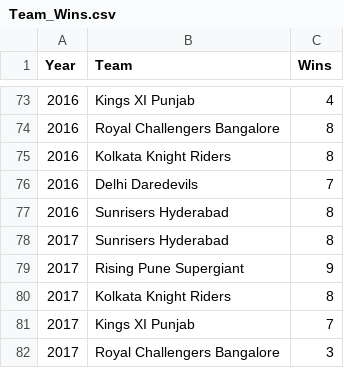
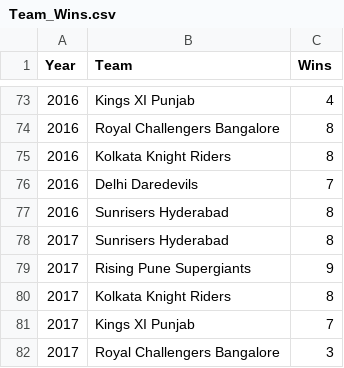
Before and after one commit to akp-1973/FIT3179, a CSV file: A2 Files/Team_Wins.csv, drawn as a sheet; only a part is shown, gaps mark what is left out; the diff names each change by its address in the sheet, - before the commit and + after, or states it on an @@ line.

Commit message:
Updated team name

```diff
--- a/A2 Files/Team_Wins.csv
+++ b/A2 Files/Team_Wins.csv
-B79 (Team): Rising Pune Supergiant
+B79 (Team): Rising Pune Supergiants
```
